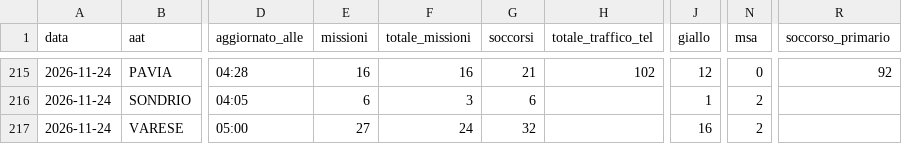
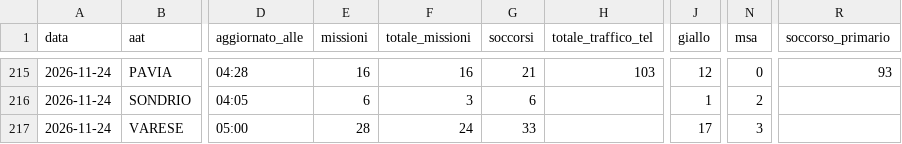
Before and after one commit to Alvarez2009-svg/4r3u1, a CSV file: data/giornaliero.csv, drawn as a sheet; only a part is shown, gaps mark what is left out; the diff covers the shown part only; the diff names each change by its address in the sheet, - before the commit and + after, or states it on an @@ line.

```diff
--- a/data/giornaliero.csv
+++ b/data/giornaliero.csv
-H215 (totale_traffico_tel): 102
+H215 (totale_traffico_tel): 103
-R215 (soccorso_primario): 92
+R215 (soccorso_primario): 93
-E217 (missioni): 27
+E217 (missioni): 28
-G217 (soccorsi): 32
+G217 (soccorsi): 33
-J217 (giallo): 16
+J217 (giallo): 17
-N217 (msa): 2
+N217 (msa): 3
```
Also changed, not shown: 31 edited cells elsewhere in this file, 2 other files.
